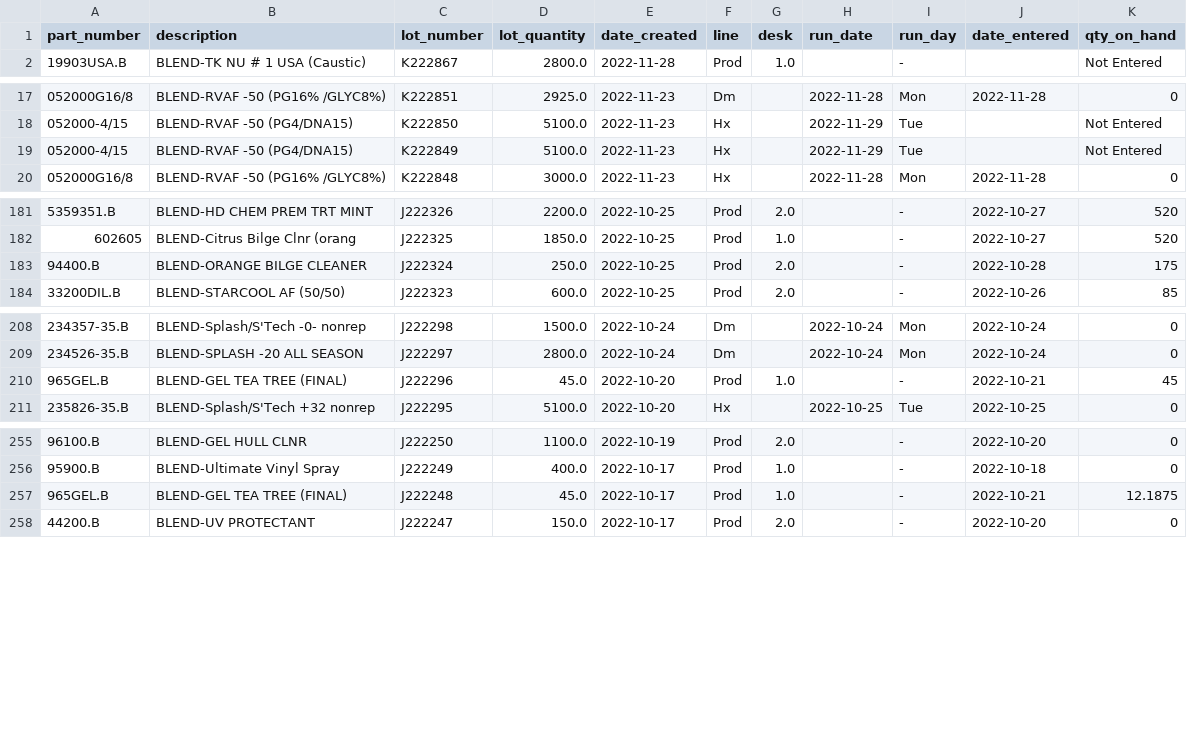
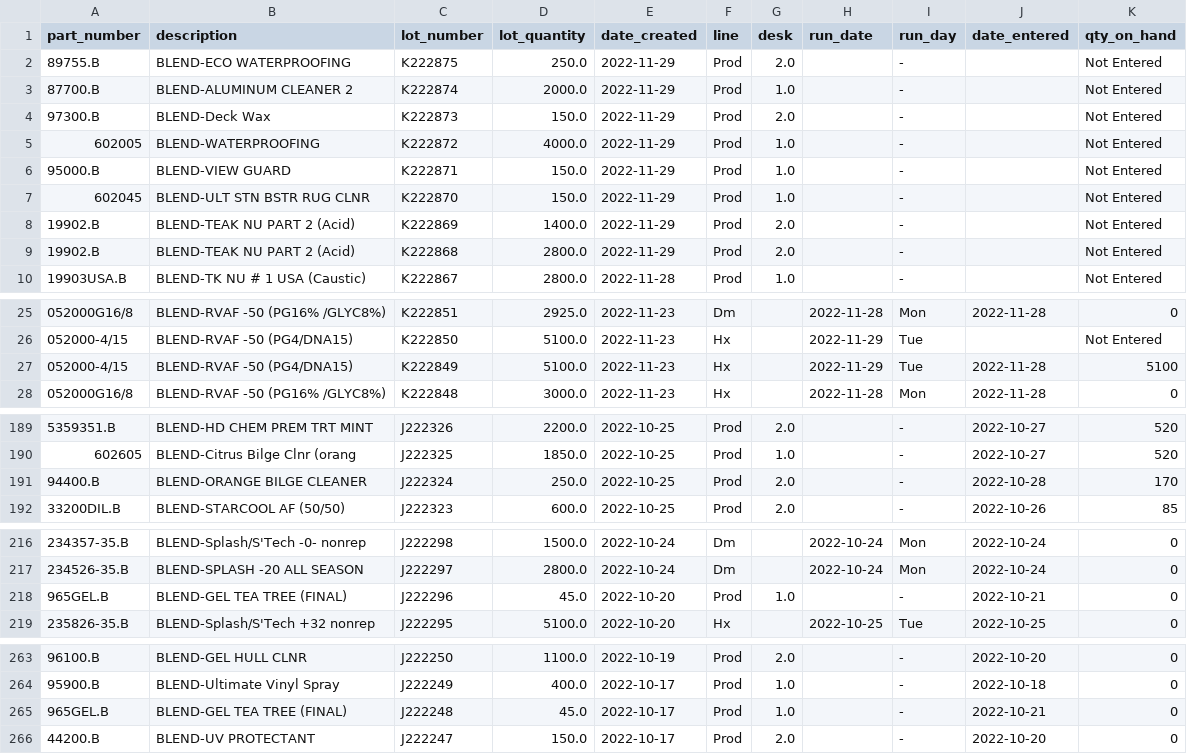
Before and after one commit to ParkerMedlin/kpk-app, a CSV file: db_imports/lot_nums.csv, drawn as a sheet; only a part is shown, gaps mark what is left out; the diff covers the shown part only.

```diff
--- a/db_imports/lot_nums.csv
+++ b/db_imports/lot_nums.csv
@@ -1,2 +1,10 @@
 part_number,description,lot_number,lot_quantity,date_created,line,desk,run_date,run_day,date_entered,qty_on_hand
+89755.B,BLEND-ECO WATERPROOFING,K222875,250.0,2022-11-29,Prod,2.0,,-,,Not Entered
+87700.B,BLEND-ALUMINUM CLEANER 2,K222874,2000.0,2022-11-29,Prod,1.0,,-,,Not Entered
+97300.B,BLEND-Deck Wax,K222873,150.0,2022-11-29,Prod,2.0,,-,,Not Entered
+602005,BLEND-WATERPROOFING,K222872,4000.0,2022-11-29,Prod,1.0,,-,,Not Entered
+95000.B,BLEND-VIEW GUARD,K222871,150.0,2022-11-29,Prod,1.0,,-,,Not Entered
+602045,BLEND-ULT STN BSTR RUG CLNR,K222870,150.0,2022-11-29,Prod,1.0,,-,,Not Entered
+19902.B,BLEND-TEAK NU PART 2 (Acid),K222869,1400.0,2022-11-29,Prod,2.0,,-,,Not Entered
+19902.B,BLEND-TEAK NU PART 2 (Acid),K222868,2800.0,2022-11-29,Prod,2.0,,-,,Not Entered
 19903USA.B,BLEND-TK NU # 1 USA (Caustic),K222867,2800.0,2022-11-28,Prod,1.0,,-,,Not Entered
@@ -18,3 +26,3 @@ part_number,description,lot_number,lot_quantity,date_created,line,desk,run_date,
 052000-4/15,BLEND-RVAF -50 (PG4/DNA15),K222850,5100.0,2022-11-23,Hx,,2022-11-29,Tue,,Not Entered
-052000-4/15,BLEND-RVAF -50 (PG4/DNA15),K222849,5100.0,2022-11-23,Hx,,2022-11-29,Tue,,Not Entered
+052000-4/15,BLEND-RVAF -50 (PG4/DNA15),K222849,5100.0,2022-11-23,Hx,,2022-11-29,Tue,2022-11-28,5100
 052000G16/8,BLEND-RVAF -50 (PG16% /GLYC8%),K222848,3000.0,2022-11-23,Hx,,2022-11-28,Mon,2022-11-28,0
@@ -182,3 +190,3 @@ part_number,description,lot_number,lot_quantity,date_created,line,desk,run_date,
 602605,BLEND-Citrus Bilge Clnr (orang,J222325,1850.0,2022-10-25,Prod,1.0,,-,2022-10-27,520
-94400.B,BLEND-ORANGE BILGE CLEANER,J222324,250.0,2022-10-25,Prod,2.0,,-,2022-10-28,175
+94400.B,BLEND-ORANGE BILGE CLEANER,J222324,250.0,2022-10-25,Prod,2.0,,-,2022-10-28,170
 33200DIL.B,BLEND-STARCOOL AF (50/50),J222323,600.0,2022-10-25,Prod,2.0,,-,2022-10-26,85
@@ -209,3 +217,3 @@ part_number,description,lot_number,lot_quantity,date_created,line,desk,run_date,
 234526-35.B,BLEND-SPLASH -20 ALL SEASON,J222297,2800.0,2022-10-24,Dm,,2022-10-24,Mon,2022-10-24,0
-965GEL.B,BLEND-GEL TEA TREE (FINAL),J222296,45.0,2022-10-20,Prod,1.0,,-,2022-10-21,45
+965GEL.B,BLEND-GEL TEA TREE (FINAL),J222296,45.0,2022-10-20,Prod,1.0,,-,2022-10-21,0
 235826-35.B,BLEND-Splash/S'Tech +32 nonrep,J222295,5100.0,2022-10-20,Hx,,2022-10-25,Tue,2022-10-25,0
@@ -256,3 +264,3 @@ part_number,description,lot_number,lot_quantity,date_created,line,desk,run_date,
 95900.B,BLEND-Ultimate Vinyl Spray,J222249,400.0,2022-10-17,Prod,1.0,,-,2022-10-18,0
-965GEL.B,BLEND-GEL TEA TREE (FINAL),J222248,45.0,2022-10-17,Prod,1.0,,-,2022-10-21,12.1875
+965GEL.B,BLEND-GEL TEA TREE (FINAL),J222248,45.0,2022-10-17,Prod,1.0,,-,2022-10-21,0
 44200.B,BLEND-UV PROTECTANT,J222247,150.0,2022-10-17,Prod,2.0,,-,2022-10-20,0
```
Also changed, not shown: 3 edited cells elsewhere in this file, db_imports/BM_BillHeader.csv, db_imports/blndschcounts.csv, 16 other files.
